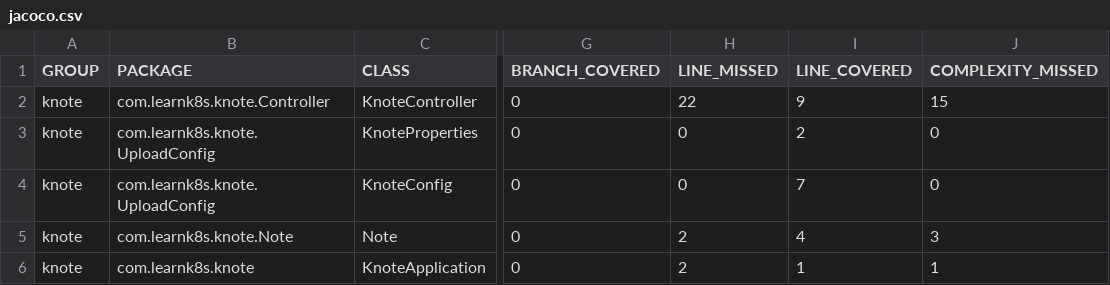
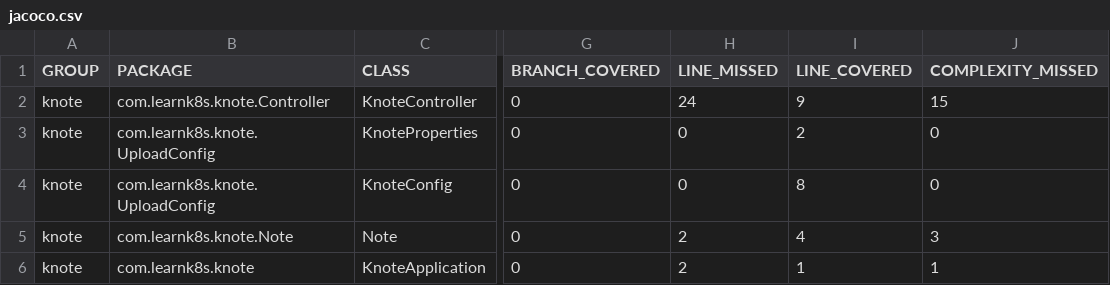
Before and after one commit to taher27/knote-java, a CSV file: 04-05/coverageReport/jacoco.csv, drawn as a sheet; only a part is shown, gaps mark what is left out; the diff names each change by its address in the sheet, - before the commit and + after, or states it on an @@ line.

Commit message:
Test reports generated by RoostGPT
Using AI Model gpt-4-turbo, for user feedback: - Improve assertions

```diff
--- a/04-05/coverageReport/jacoco.csv
+++ b/04-05/coverageReport/jacoco.csv
-H2 (LINE_MISSED): 22
+H2 (LINE_MISSED): 24
-I4 (LINE_COVERED): 7
+I4 (LINE_COVERED): 8
```
Also changed, not shown: 18 other files.
